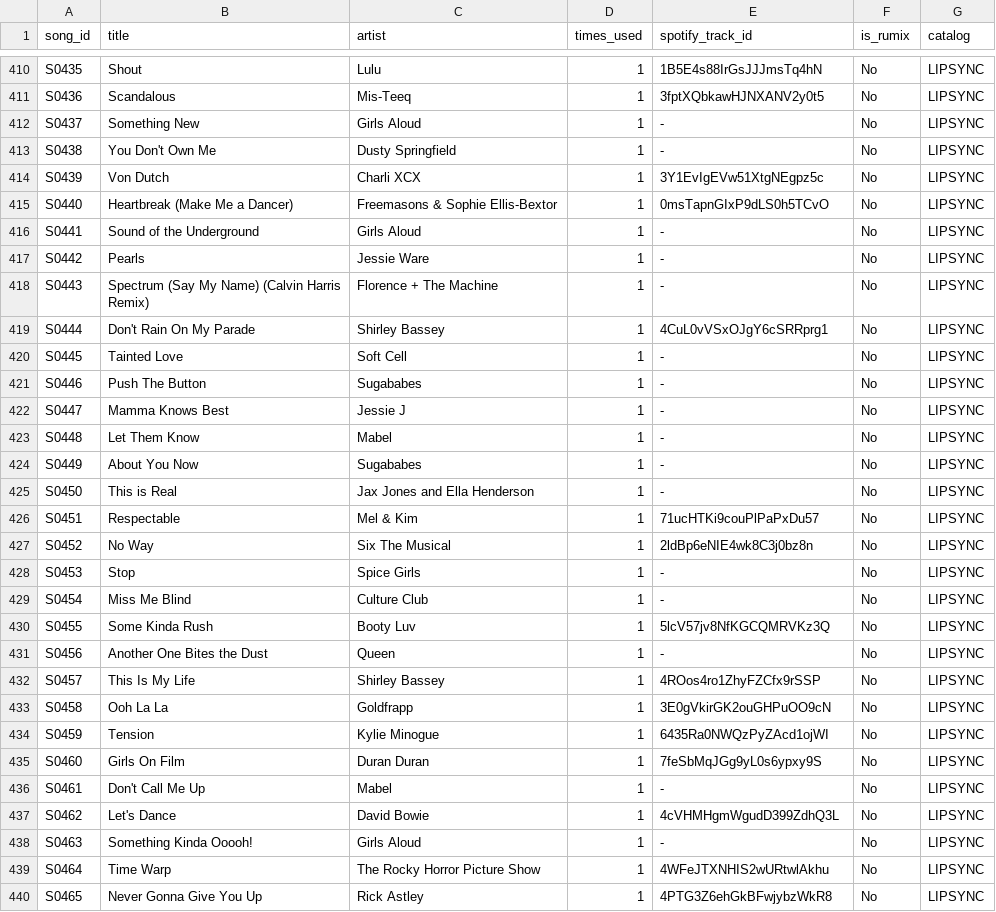
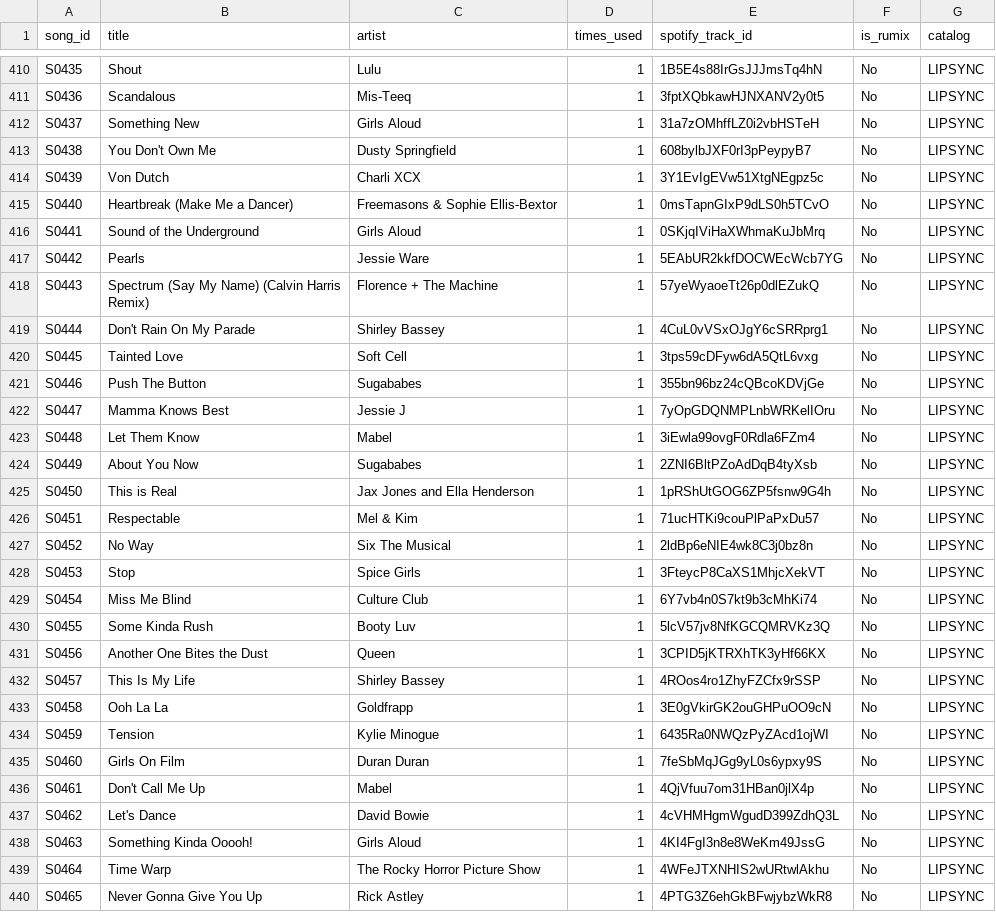
Before and after one commit to anotterbryan/werkroom, a CSV file: data/songs.csv, drawn as a sheet; only a part is shown, gaps mark what is left out; the diff covers the shown part only.

Commit message:
Spotify match from master sheet: +198 track IDs (388->586/602, 97%); remaining gaps are multi-track rusicals with no single Spotify track

```diff
--- a/data/songs.csv
+++ b/data/songs.csv
@@ -411,22 +411,22 @@ S0435,Shout,Lulu,1,1B5E4s88IrGsJJJmsTq4hN,No,LIPSYNC
 S0436,Scandalous,Mis-Teeq,1,3fptXQbkawHJNXANV2y0t5,No,LIPSYNC
-S0437,Something New,Girls Aloud,1,-,No,LIPSYNC
-S0438,You Don't Own Me,Dusty Springfield,1,-,No,LIPSYNC
+S0437,Something New,Girls Aloud,1,31a7zOMhffLZ0i2vbHSTeH,No,LIPSYNC
+S0438,You Don't Own Me,Dusty Springfield,1,608bylbJXF0rI3pPeypyB7,No,LIPSYNC
 S0439,Von Dutch,Charli XCX,1,3Y1EvIgEVw51XtgNEgpz5c,No,LIPSYNC
 S0440,Heartbreak (Make Me a Dancer),Freemasons & Sophie Ellis-Bextor,1,0msTapnGIxP9dLS0h5TCvO,No,LIPSYNC
-S0441,Sound of the Underground,Girls Aloud,1,-,No,LIPSYNC
-S0442,Pearls,Jessie Ware,1,-,No,LIPSYNC
-S0443,Spectrum (Say My Name) (Calvin Harris Remix),Florence + The Machine,1,-,No,LIPSYNC
+S0441,Sound of the Underground,Girls Aloud,1,0SKjqIViHaXWhmaKuJbMrq,No,LIPSYNC
+S0442,Pearls,Jessie Ware,1,5EAbUR2kkfDOCWEcWcb7YG,No,LIPSYNC
+S0443,Spectrum (Say My Name) (Calvin Harris Remix),Florence + The Machine,1,57yeWyaoeTt26p0dlEZukQ,No,LIPSYNC
 S0444,Don't Rain On My Parade,Shirley Bassey,1,4CuL0vVSxOJgY6cSRRprg1,No,LIPSYNC
-S0445,Tainted Love,Soft Cell,1,-,No,LIPSYNC
-S0446,Push The Button,Sugababes,1,-,No,LIPSYNC
-S0447,Mamma Knows Best,Jessie J,1,-,No,LIPSYNC
-S0448,Let Them Know,Mabel,1,-,No,LIPSYNC
-S0449,About You Now,Sugababes,1,-,No,LIPSYNC
-S0450,This is Real,Jax Jones and Ella Henderson,1,-,No,LIPSYNC
+S0445,Tainted Love,Soft Cell,1,3tps59cDFyw6dA5QtL6vxg,No,LIPSYNC
+S0446,Push The Button,Sugababes,1,355bn96bz24cQBcoKDVjGe,No,LIPSYNC
+S0447,Mamma Knows Best,Jessie J,1,7yOpGDQNMPLnbWRKelIOru,No,LIPSYNC
+S0448,Let Them Know,Mabel,1,3iEwla99ovgF0Rdla6FZm4,No,LIPSYNC
+S0449,About You Now,Sugababes,1,2ZNI6BltPZoAdDqB4tyXsb,No,LIPSYNC
+S0450,This is Real,Jax Jones and Ella Henderson,1,1pRShUtGOG6ZP5fsnw9G4h,No,LIPSYNC
 S0451,Respectable,Mel & Kim,1,71ucHTKi9couPlPaPxDu57,No,LIPSYNC
 S0452,No Way,Six The Musical,1,2ldBp6eNIE4wk8C3j0bz8n,No,LIPSYNC
-S0453,Stop,Spice Girls,1,-,No,LIPSYNC
-S0454,Miss Me Blind,Culture Club,1,-,No,LIPSYNC
+S0453,Stop,Spice Girls,1,3FteycP8CaXS1MhjcXekVT,No,LIPSYNC
+S0454,Miss Me Blind,Culture Club,1,6Y7vb4n0S7kt9b3cMhKi74,No,LIPSYNC
 S0455,Some Kinda Rush,Booty Luv,1,5lcV57jv8NfKGCQMRVKz3Q,No,LIPSYNC
-S0456,Another One Bites the Dust,Queen,1,-,No,LIPSYNC
+S0456,Another One Bites the Dust,Queen,1,3CPID5jKTRXhTK3yHf66KX,No,LIPSYNC
 S0457,This Is My Life,Shirley Bassey,1,4ROos4ro1ZhyFZCfx9rSSP,No,LIPSYNC
@@ -435,5 +435,5 @@ S0459,Tension,Kylie Minogue,1,6435Ra0NWQzPyZAcd1ojWI,No,LIPSYNC
 S0460,Girls On Film,Duran Duran,1,7feSbMqJGg9yL0s6ypxy9S,No,LIPSYNC
-S0461,Don't Call Me Up,Mabel,1,-,No,LIPSYNC
+S0461,Don't Call Me Up,Mabel,1,4QjVfuu7om31HBan0jlX4p,No,LIPSYNC
 S0462,Let's Dance,David Bowie,1,4cVHMHgmWgudD399ZdhQ3L,No,LIPSYNC
-S0463,Something Kinda Ooooh!,Girls Aloud,1,-,No,LIPSYNC
+S0463,Something Kinda Ooooh!,Girls Aloud,1,4KI4FgI3n8e8WeKm49JssG,No,LIPSYNC
 S0464,Time Warp,The Rocky Horror Picture Show,1,4WFeJTXNHIS2wURtwlAkhu,No,LIPSYNC
```
Also changed, not shown: 182 edited cells elsewhere in this file, 1 other file.
